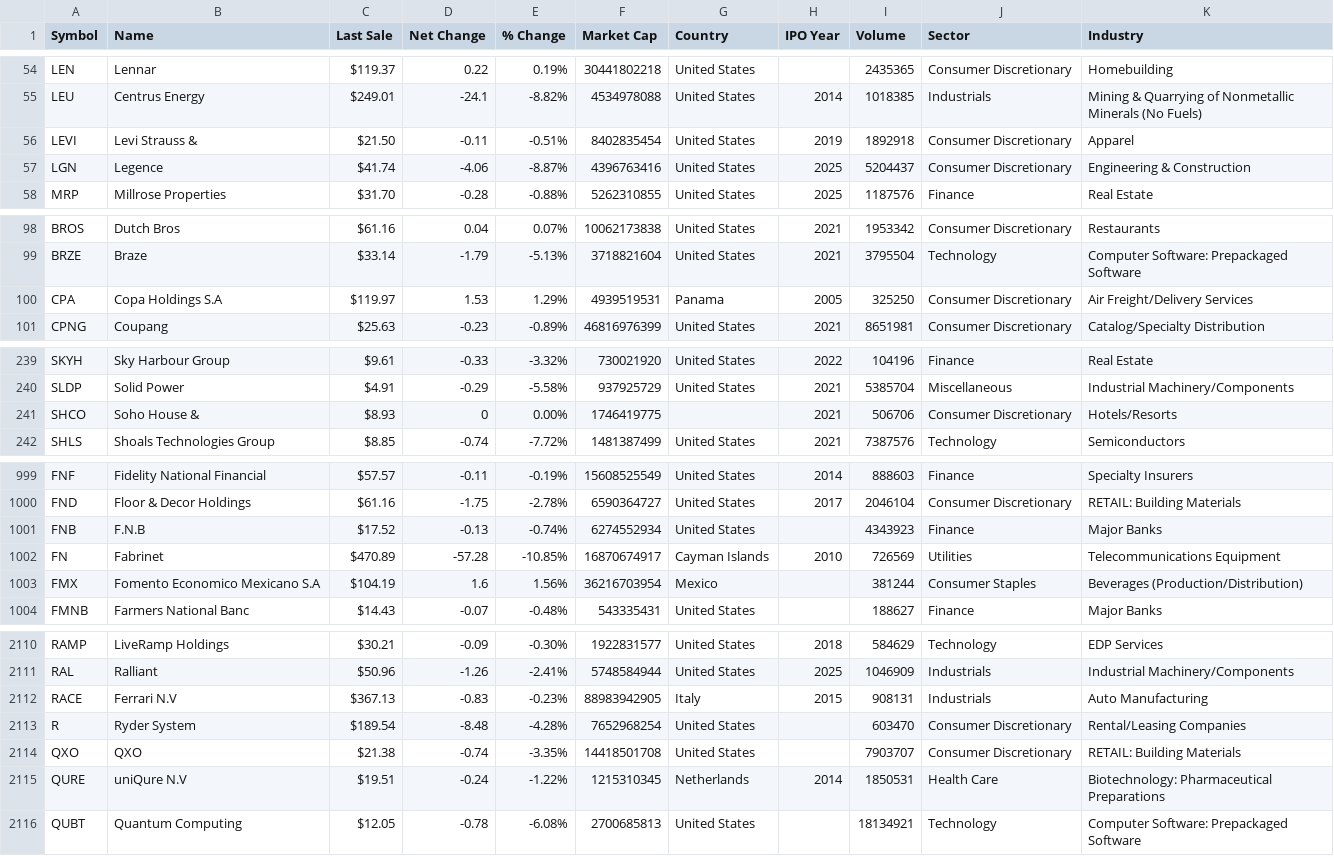
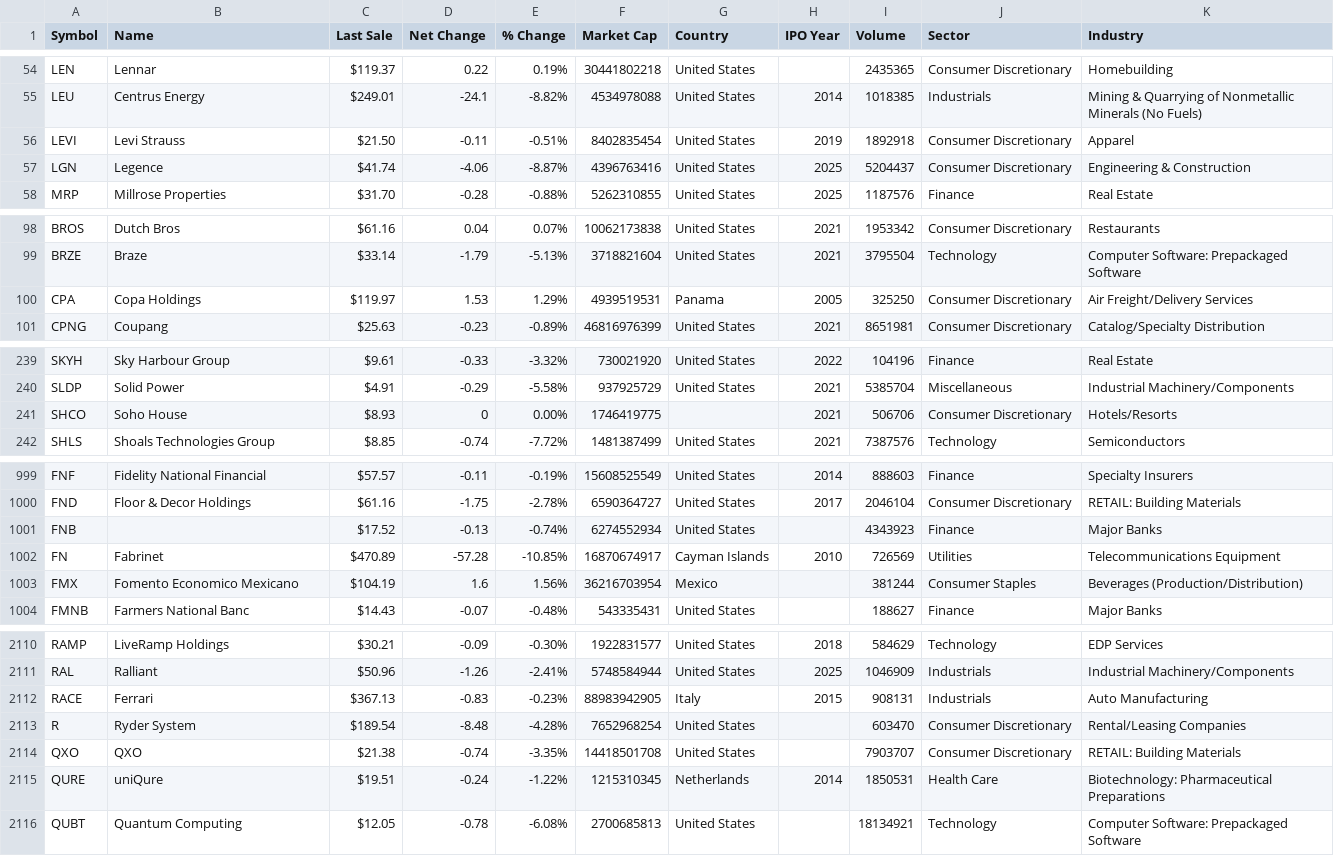
Before and after one commit to GibsonNeo/nasdaq-ticker-list, a CSV file: final-tickers.csv, drawn as a sheet; only a part is shown, gaps mark what is left out; the diff covers the shown part only.

```diff
--- a/final-tickers.csv
+++ b/final-tickers.csv
@@ -55,3 +55,3 @@ LEN,Lennar,$119.37 ,0.22,0.19%,30441802218,United States,,2435365,Consumer Discr
 LEU,Centrus Energy,$249.01 ,-24.1,-8.82%,4534978088,United States,2014,1018385,Industrials,Mining & Quarrying of Nonmetallic Minerals (No Fuels)
-LEVI,Levi Strauss &,$21.50 ,-0.11,-0.51%,8402835454,United States,2019,1892918,Consumer Discretionary,Apparel
+LEVI,Levi Strauss,$21.50 ,-0.11,-0.51%,8402835454,United States,2019,1892918,Consumer Discretionary,Apparel
 LGN,Legence,$41.74 ,-4.06,-8.87%,4396763416,United States,2025,5204437,Consumer Discretionary,Engineering & Construction
@@ -99,3 +99,3 @@ BROS,Dutch Bros,$61.16 ,0.04,0.07%,10062173838,United States,2021,1953342,Consum
 BRZE,Braze,$33.14 ,-1.79,-5.13%,3718821604,United States,2021,3795504,Technology,Computer Software: Prepackaged Software
-CPA,Copa Holdings S.A,$119.97 ,1.53,1.29%,4939519531,Panama,2005,325250,Consumer Discretionary,Air Freight/Delivery Services
+CPA,Copa Holdings,$119.97 ,1.53,1.29%,4939519531,Panama,2005,325250,Consumer Discretionary,Air Freight/Delivery Services
 CPNG,Coupang,$25.63 ,-0.23,-0.89%,46816976399,United States,2021,8651981,Consumer Discretionary,Catalog/Specialty Distribution
@@ -240,3 +240,3 @@ SKYH,Sky Harbour Group,$9.61 ,-0.33,-3.32%,730021920,United States,2022,104196,F
 SLDP,Solid Power,$4.91 ,-0.29,-5.58%,937925729,United States,2021,5385704,Miscellaneous,Industrial Machinery/Components
-SHCO,Soho House &,$8.93 ,0,0.00%,1746419775,,2021,506706,Consumer Discretionary,Hotels/Resorts
+SHCO,Soho House,$8.93 ,0,0.00%,1746419775,,2021,506706,Consumer Discretionary,Hotels/Resorts
 SHLS,Shoals Technologies Group,$8.85 ,-0.74,-7.72%,1481387499,United States,2021,7387576,Technology,Semiconductors
@@ -1000,5 +1000,5 @@ FNF,Fidelity National Financial,$57.57 ,-0.11,-0.19%,15608525549,United States,2
 FND,Floor & Decor Holdings,$61.16 ,-1.75,-2.78%,6590364727,United States,2017,2046104,Consumer Discretionary,RETAIL: Building Materials
-FNB,F.N.B,$17.52 ,-0.13,-0.74%,6274552934,United States,,4343923,Finance,Major Banks
+FNB,,$17.52 ,-0.13,-0.74%,6274552934,United States,,4343923,Finance,Major Banks
 FN,Fabrinet,$470.89 ,-57.28,-10.85%,16870674917,Cayman Islands,2010,726569,Utilities,Telecommunications Equipment
-FMX,Fomento Economico Mexicano S.A,$104.19 ,1.6,1.56%,36216703954,Mexico,,381244,Consumer Staples,Beverages (Production/Distribution)
+FMX,Fomento Economico Mexicano,$104.19 ,1.6,1.56%,36216703954,Mexico,,381244,Consumer Staples,Beverages (Production/Distribution)
 FMNB,Farmers National Banc,$14.43 ,-0.07,-0.48%,543335431,United States,,188627,Finance,Major Banks
@@ -2111,6 +2111,6 @@ RAMP,LiveRamp Holdings,$30.21 ,-0.09,-0.30%,1922831577,United States,2018,584629
 RAL,Ralliant,$50.96 ,-1.26,-2.41%,5748584944,United States,2025,1046909,Industrials,Industrial Machinery/Components
-RACE,Ferrari N.V,$367.13 ,-0.83,-0.23%,88983942905,Italy,2015,908131,Industrials,Auto Manufacturing
+RACE,Ferrari,$367.13 ,-0.83,-0.23%,88983942905,Italy,2015,908131,Industrials,Auto Manufacturing
 R,Ryder System,$189.54 ,-8.48,-4.28%,7652968254,United States,,603470,Consumer Discretionary,Rental/Leasing Companies
 QXO,QXO,$21.38 ,-0.74,-3.35%,14418501708,United States,,7903707,Consumer Discretionary,RETAIL: Building Materials
-QURE,uniQure N.V,$19.51 ,-0.24,-1.22%,1215310345,Netherlands,2014,1850531,Health Care,Biotechnology: Pharmaceutical Preparations
+QURE,uniQure,$19.51 ,-0.24,-1.22%,1215310345,Netherlands,2014,1850531,Health Care,Biotechnology: Pharmaceutical Preparations
 QUBT,Quantum Computing,$12.05 ,-0.78,-6.08%,2700685813,United States,,18134921,Technology,Computer Software: Prepackaged Software
```
Also changed, not shown: 49 edited cells elsewhere in this file, 5 other files.
